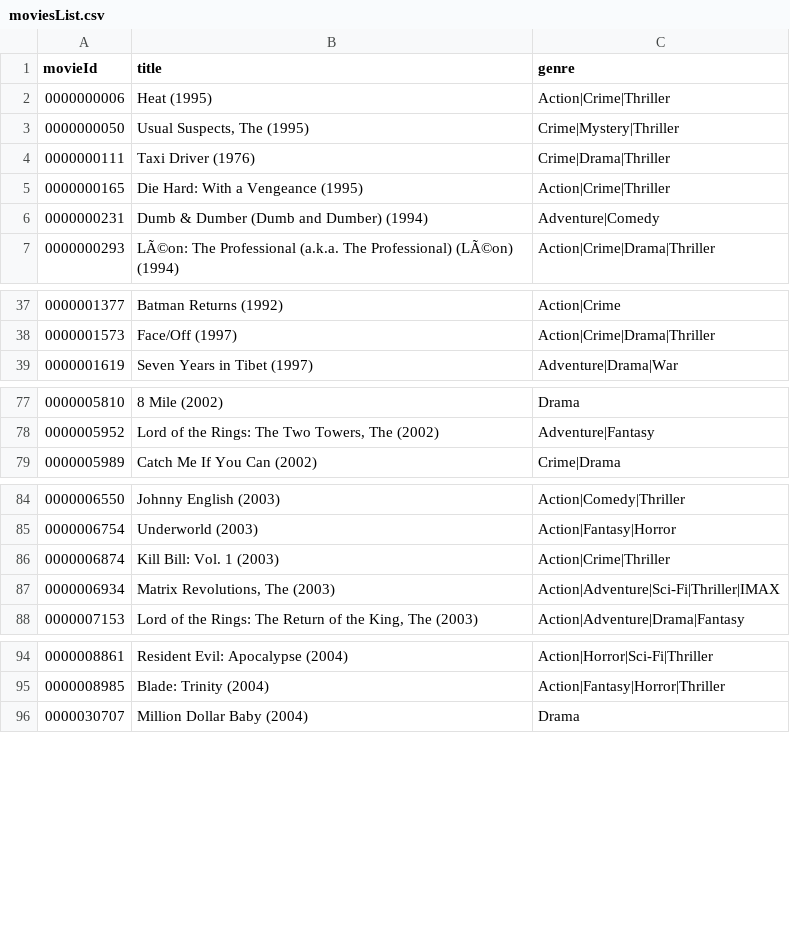
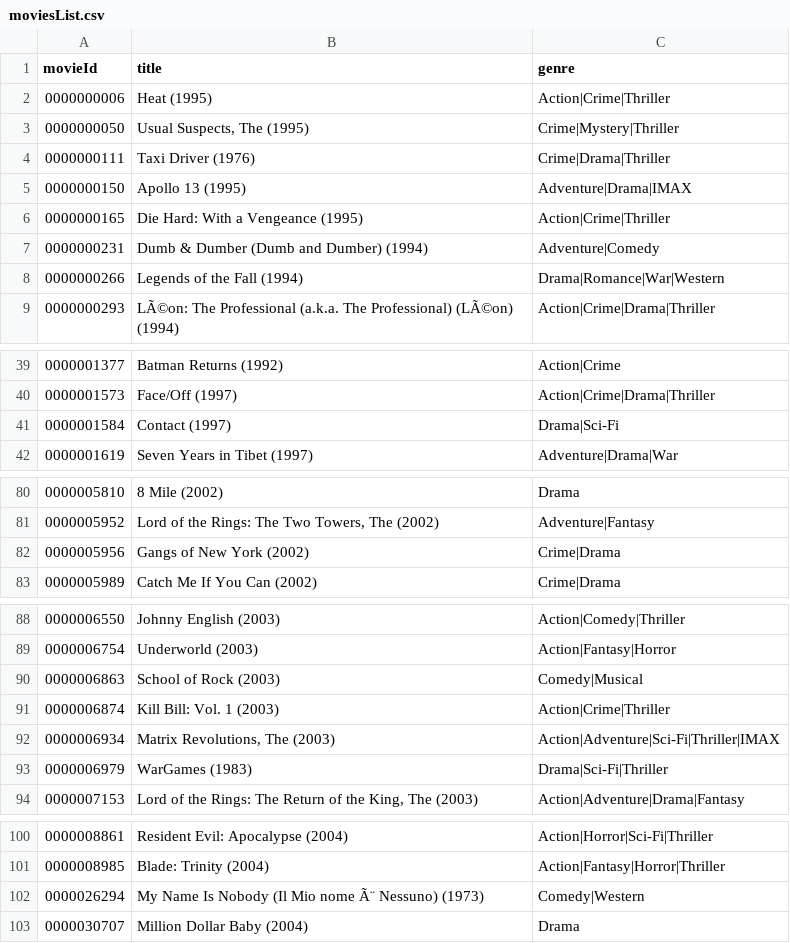
Before and after one commit to RecSys-lab/MoviesRecommender, a CSV file: Data/moviesList.csv, drawn as a sheet; only a part is shown, gaps mark what is left out; the diff covers the shown part only.

Commit message:
feat: improved moviesList.csv

```diff
--- a/Data/moviesList.csv
+++ b/Data/moviesList.csv
@@ -4,4 +4,6 @@
 0000000111,Taxi Driver (1976),Crime|Drama|Thriller,
+0000000150,Apollo 13 (1995),Adventure|Drama|IMAX,
 0000000165,Die Hard: With a Vengeance (1995),Action|Crime|Thriller,
 0000000231,Dumb & Dumber (Dumb and Dumber) (1994),Adventure|Comedy,
+0000000266,Legends of the Fall (1994),Drama|Romance|War|Western,
 0000000293,LÃ©on: The Professional (a.k.a. The Professional) (LÃ©on) (1994),Action|Crime|Drama|Thriller,
@@ -38,2 +40,3 @@
 0000001573,Face/Off (1997),Action|Crime|Drama|Thriller,
+0000001584,Contact (1997),Drama|Sci-Fi,
 0000001619,Seven Years in Tibet (1997),Adventure|Drama|War,
@@ -78,2 +81,3 @@
 0000005952,"Lord of the Rings: The Two Towers, The (2002)",Adventure|Fantasy,
+0000005956,Gangs of New York (2002),Crime|Drama,
 0000005989,Catch Me If You Can (2002),Crime|Drama,
@@ -85,4 +89,6 @@
 0000006754,Underworld (2003),Action|Fantasy|Horror,
+0000006863,School of Rock (2003),Comedy|Musical,
 0000006874,Kill Bill: Vol. 1 (2003),Action|Crime|Thriller,
 0000006934,"Matrix Revolutions, The (2003)",Action|Adventure|Sci-Fi|Thriller|IMAX,
+0000006979,WarGames (1983),Drama|Sci-Fi|Thriller,
 0000007153,"Lord of the Rings: The Return of the King, The (2003)",Action|Adventure|Drama|Fantasy,
@@ -95,2 +101,3 @@
 0000008985,Blade: Trinity (2004),Action|Fantasy|Horror|Thriller,
+0000026294,My Name Is Nobody (Il Mio nome Ã¨ Nessuno) (1973),Comedy|Western,
 0000030707,Million Dollar Baby (2004),Drama,
```
Also changed, not shown: 2 added rows elsewhere in this file.
